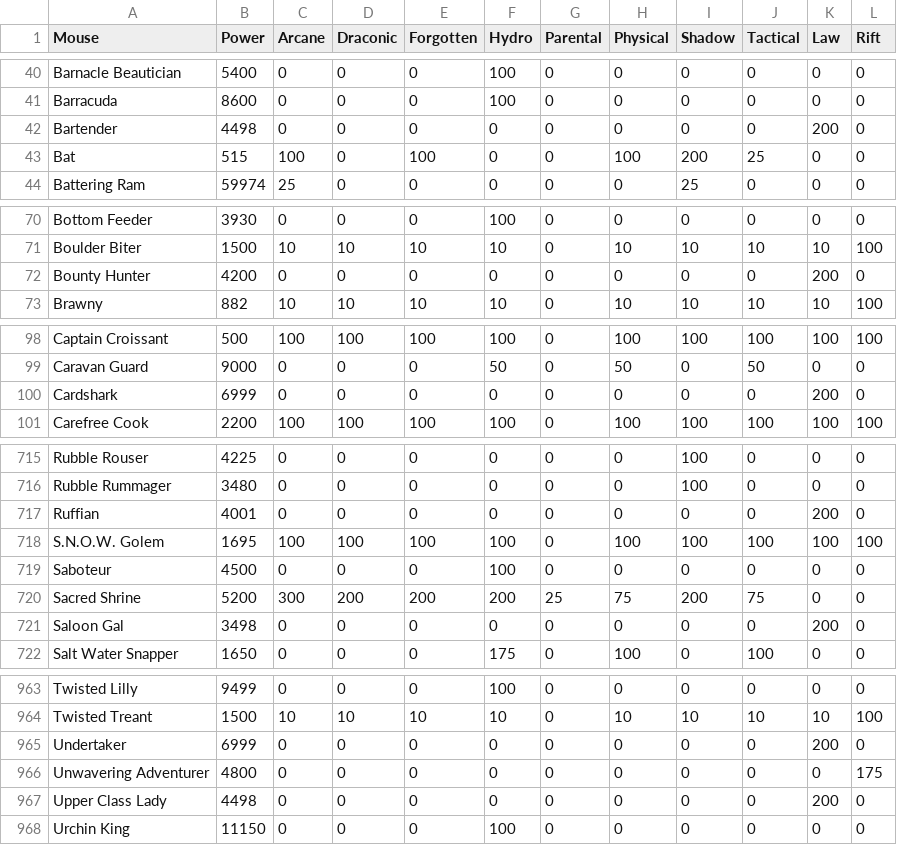
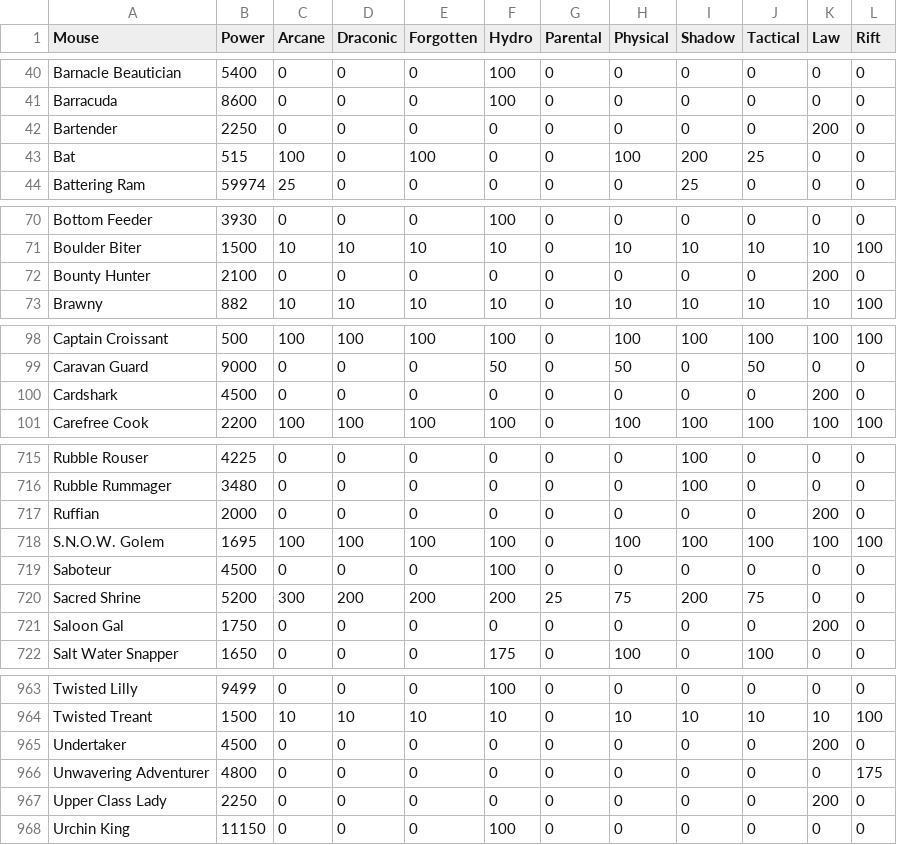
Before and after one commit to tsitu/MH-Tools, a CSV file: data/mouse-power-effs.csv, drawn as a sheet; only a part is shown, gaps mark what is left out; the diff covers the shown part only.

Commit message:
Update mouse-power-effs.csv (#181)
Update of CSC 14 June 2022:
- https://cdn.discordapp.com/attachments/825071510665560106/986303936875094036/unknown.png
- https://cdn.discordapp.com/attachments/825071510665560106/986304752025485373/unknown.png
- https://cdn.discordapp.com/attachments/825071510665560106/986308369293934662/unknown.png

```diff
--- a/data/mouse-power-effs.csv
+++ b/data/mouse-power-effs.csv
@@ -41,3 +41,3 @@ Barnacle Beautician,5400,0,0,0,100,0,0,0,0,0,0
 Barracuda,8600,0,0,0,100,0,0,0,0,0,0
-Bartender,4498,0,0,0,0,0,0,0,0,200,0
+Bartender,2250,0,0,0,0,0,0,0,0,200,0
 Bat,515,100,0,100,0,0,100,200,25,0,0
@@ -71,3 +71,3 @@ Bottom Feeder,3930,0,0,0,100,0,0,0,0,0,0
 Boulder Biter,1500,10,10,10,10,0,10,10,10,10,100
-Bounty Hunter,4200,0,0,0,0,0,0,0,0,200,0
+Bounty Hunter,2100,0,0,0,0,0,0,0,0,200,0
 Brawny,882,10,10,10,10,0,10,10,10,10,100
@@ -99,3 +99,3 @@ Captain Croissant,500,100,100,100,100,0,100,100,100,100,100
 Caravan Guard,9000,0,0,0,50,0,50,0,50,0,0
-Cardshark,6999,0,0,0,0,0,0,0,0,200,0
+Cardshark,4500,0,0,0,0,0,0,0,0,200,0
 Carefree Cook,2200,100,100,100,100,0,100,100,100,100,100
@@ -716,3 +716,3 @@ Rubble Rouser,4225,0,0,0,0,0,0,100,0,0,0
 Rubble Rummager,3480,0,0,0,0,0,0,100,0,0,0
-Ruffian,4001,0,0,0,0,0,0,0,0,200,0
+Ruffian,2000,0,0,0,0,0,0,0,0,200,0
 S.N.O.W. Golem,1695,100,100,100,100,0,100,100,100,100,100
@@ -720,3 +720,3 @@ Saboteur,4500,0,0,0,100,0,0,0,0,0,0
 Sacred Shrine,5200,300,200,200,200,25,75,200,75,0,0
-Saloon Gal,3498,0,0,0,0,0,0,0,0,200,0
+Saloon Gal,1750,0,0,0,0,0,0,0,0,200,0
 Salt Water Snapper,1650,0,0,0,175,0,100,0,100,0,0
@@ -964,5 +964,5 @@ Twisted Lilly,9499,0,0,0,100,0,0,0,0,0,0
 Twisted Treant,1500,10,10,10,10,0,10,10,10,10,100
-Undertaker,6999,0,0,0,0,0,0,0,0,200,0
+Undertaker,4500,0,0,0,0,0,0,0,0,200,0
 Unwavering Adventurer,4800,0,0,0,0,0,0,0,0,0,175
-Upper Class Lady,4498,0,0,0,0,0,0,0,0,200,0
+Upper Class Lady,2250,0,0,0,0,0,0,0,0,200,0
 Urchin King,11150,0,0,0,100,0,0,0,0,0,0
```
Also changed, not shown: 14 edited cells elsewhere in this file.
